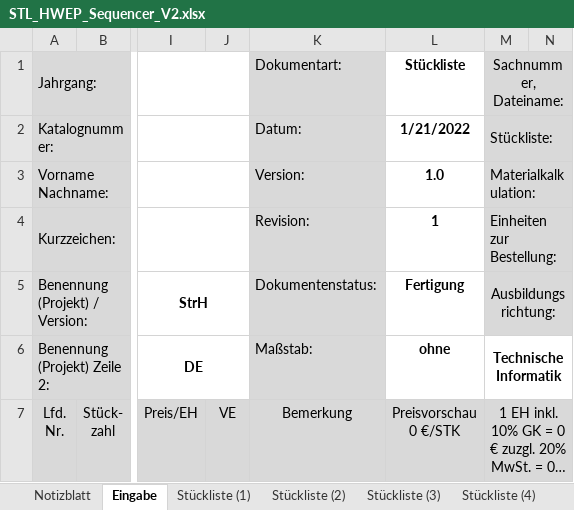
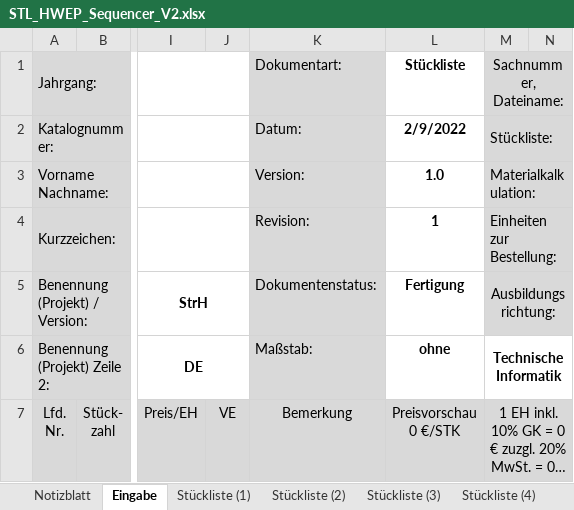
Before and after one commit to s-grundner/HWEP-Sequencer, an Excel workbook: docu/v2/STL_HWEP_Sequencer_V2.xlsx, sheet Eingabe, drawn as a sheet; only a part is shown, gaps mark what is left out; long unchanged cells end in …; values as stored, in another font and other column widths than the file's, no borders; the diff names each change by its address in the sheet, - before the commit and + after, or states it on an @@ line.

```diff
--- a/docu/v2/STL_HWEP_Sequencer_V2.xlsx (sheet Eingabe)
+++ b/docu/v2/STL_HWEP_Sequencer_V2.xlsx (sheet Eingabe)
-L2 (Stückliste): 1/21/2022
+L2 (Stückliste): 2/9/2022
```
Also changed, not shown: sheet Notizblatt, sheet Stückliste (1), sheet Stückliste (2), sheet Stückliste (3), sheet Stückliste (4), sheet Stückliste (5), 3 more sheets, 23 other files.
